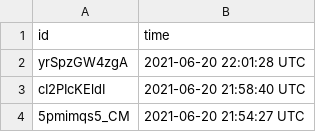
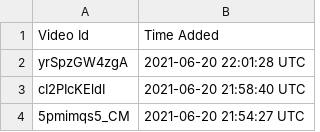
Before and after one commit to astrophena/exp, a CSV file: cmd/youtube-parser/liked.csv, drawn as a sheet; only a part is shown.

Commit message:
cmd/youtube-parser: use proper header in liked.csv

```diff
--- a/cmd/youtube-parser/liked.csv
+++ b/cmd/youtube-parser/liked.csv
@@ -1,2 +1,2 @@
-id,time
+Video Id,Time Added
 yrSpzGW4zgA,2021-06-20 22:01:28 UTC
```
